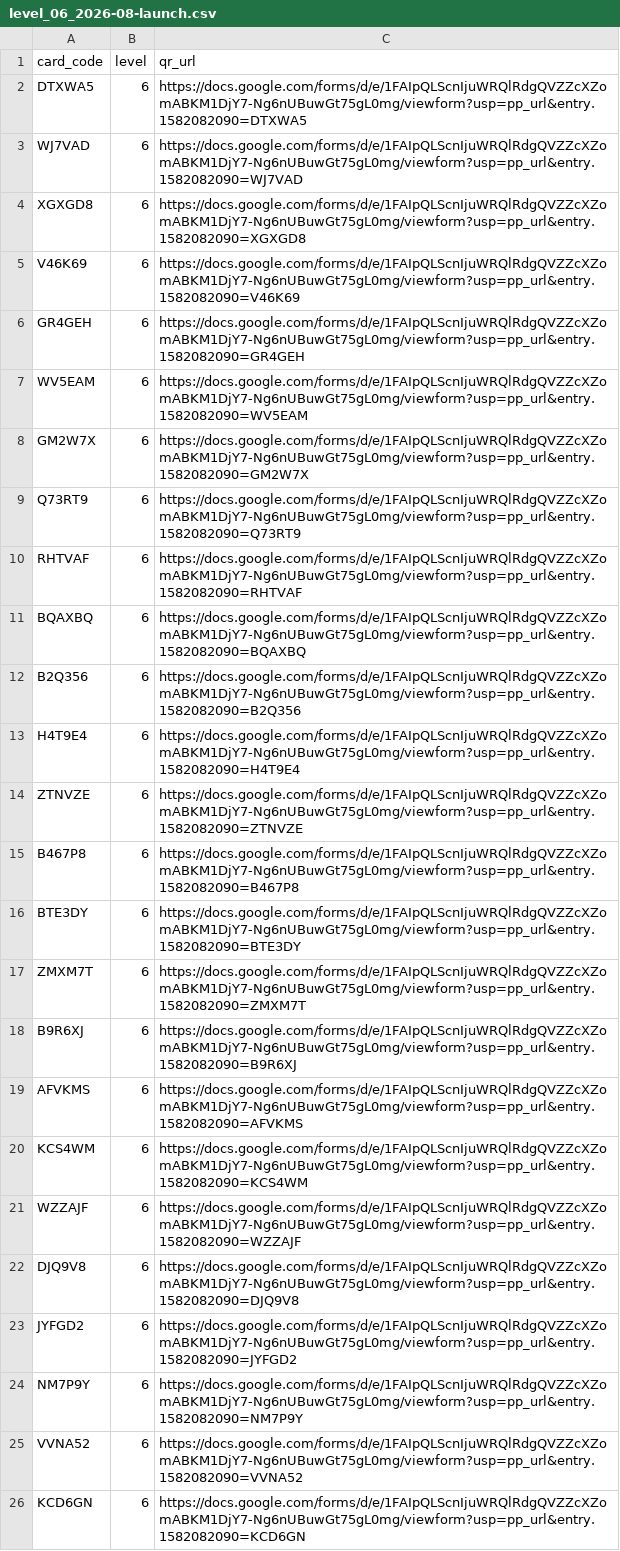
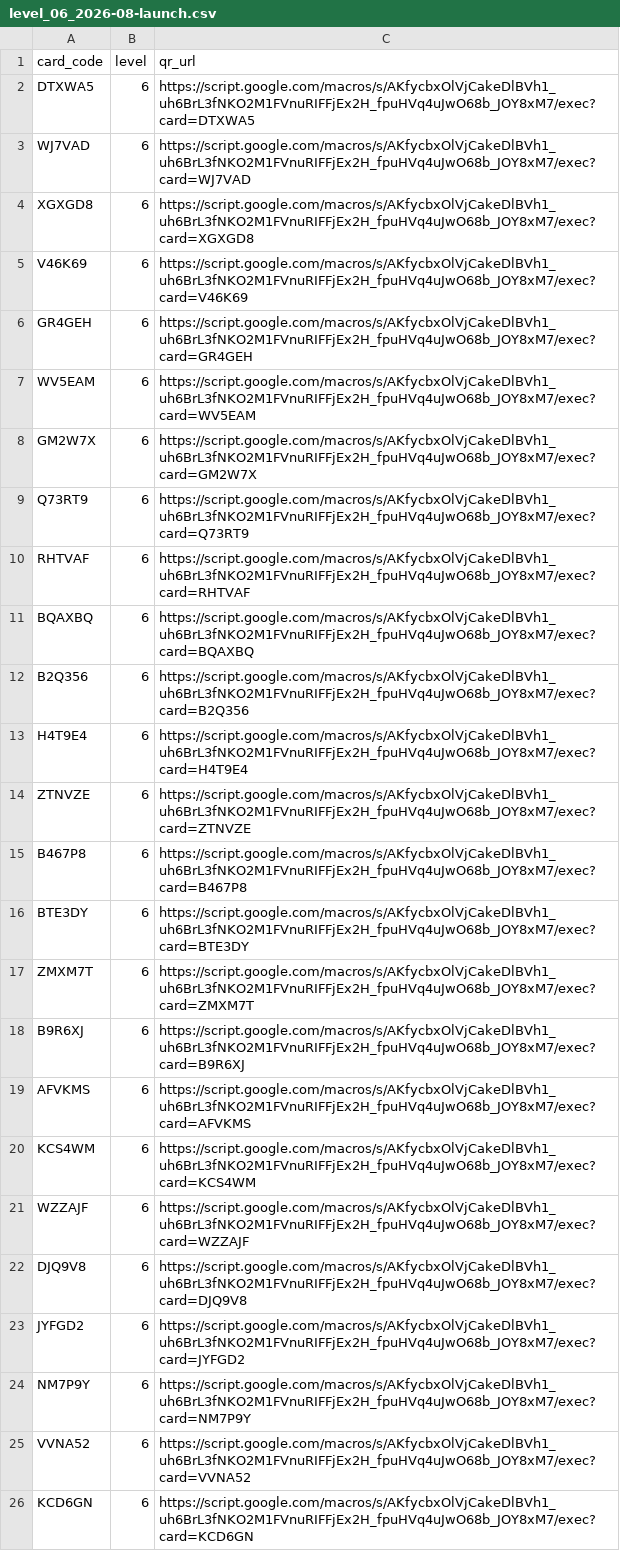
Before and after one commit to nwh4h5nbnt-cmyk/Claude, a CSV file: output/for_printer/level_06_2026-08-launch.csv, drawn as a sheet; the diff names each change by its address in the sheet, - before the commit and + after, or states it on an @@ line.

```diff
--- a/output/for_printer/level_06_2026-08-launch.csv
+++ b/output/for_printer/level_06_2026-08-launch.csv
-C2 (qr_url): https://docs.google.com/forms/d/e/1FAIpQLScnIjuWRQlRdgQVZZcXZomABKM1DjY7-Ng6nUBuwGt75gL0mg/viewform?usp=pp_url&entry.1582082090=DTXWA5
+C2 (qr_url): https://script.google.com/macros/s/AKfycbxOlVjCakeDlBVh1_uh6BrL3fNKO2M1FVnuRIFFjEx2H_fpuHVq4uJwO68b_JOY8xM7/exec?card=DTXWA5
-C3 (qr_url): https://docs.google.com/forms/d/e/1FAIpQLScnIjuWRQlRdgQVZZcXZomABKM1DjY7-Ng6nUBuwGt75gL0mg/viewform?usp=pp_url&entry.1582082090=WJ7VAD
+C3 (qr_url): https://script.google.com/macros/s/AKfycbxOlVjCakeDlBVh1_uh6BrL3fNKO2M1FVnuRIFFjEx2H_fpuHVq4uJwO68b_JOY8xM7/exec?card=WJ7VAD
-C4 (qr_url): https://docs.google.com/forms/d/e/1FAIpQLScnIjuWRQlRdgQVZZcXZomABKM1DjY7-Ng6nUBuwGt75gL0mg/viewform?usp=pp_url&entry.1582082090=XGXGD8
+C4 (qr_url): https://script.google.com/macros/s/AKfycbxOlVjCakeDlBVh1_uh6BrL3fNKO2M1FVnuRIFFjEx2H_fpuHVq4uJwO68b_JOY8xM7/exec?card=XGXGD8
-C5 (qr_url): https://docs.google.com/forms/d/e/1FAIpQLScnIjuWRQlRdgQVZZcXZomABKM1DjY7-Ng6nUBuwGt75gL0mg/viewform?usp=pp_url&entry.1582082090=V46K69
+C5 (qr_url): https://script.google.com/macros/s/AKfycbxOlVjCakeDlBVh1_uh6BrL3fNKO2M1FVnuRIFFjEx2H_fpuHVq4uJwO68b_JOY8xM7/exec?card=V46K69
-C6 (qr_url): https://docs.google.com/forms/d/e/1FAIpQLScnIjuWRQlRdgQVZZcXZomABKM1DjY7-Ng6nUBuwGt75gL0mg/viewform?usp=pp_url&entry.1582082090=GR4GEH
+C6 (qr_url): https://script.google.com/macros/s/AKfycbxOlVjCakeDlBVh1_uh6BrL3fNKO2M1FVnuRIFFjEx2H_fpuHVq4uJwO68b_JOY8xM7/exec?card=GR4GEH
-C7 (qr_url): https://docs.google.com/forms/d/e/1FAIpQLScnIjuWRQlRdgQVZZcXZomABKM1DjY7-Ng6nUBuwGt75gL0mg/viewform?usp=pp_url&entry.1582082090=WV5EAM
+C7 (qr_url): https://script.google.com/macros/s/AKfycbxOlVjCakeDlBVh1_uh6BrL3fNKO2M1FVnuRIFFjEx2H_fpuHVq4uJwO68b_JOY8xM7/exec?card=WV5EAM
-C8 (qr_url): https://docs.google.com/forms/d/e/1FAIpQLScnIjuWRQlRdgQVZZcXZomABKM1DjY7-Ng6nUBuwGt75gL0mg/viewform?usp=pp_url&entry.1582082090=GM2W7X
+C8 (qr_url): https://script.google.com/macros/s/AKfycbxOlVjCakeDlBVh1_uh6BrL3fNKO2M1FVnuRIFFjEx2H_fpuHVq4uJwO68b_JOY8xM7/exec?card=GM2W7X
-C9 (qr_url): https://docs.google.com/forms/d/e/1FAIpQLScnIjuWRQlRdgQVZZcXZomABKM1DjY7-Ng6nUBuwGt75gL0mg/viewform?usp=pp_url&entry.1582082090=Q73RT9
+C9 (qr_url): https://script.google.com/macros/s/AKfycbxOlVjCakeDlBVh1_uh6BrL3fNKO2M1FVnuRIFFjEx2H_fpuHVq4uJwO68b_JOY8xM7/exec?card=Q73RT9
-C10 (qr_url): https://docs.google.com/forms/d/e/1FAIpQLScnIjuWRQlRdgQVZZcXZomABKM1DjY7-Ng6nUBuwGt75gL0mg/viewform?usp=pp_url&entry.1582082090=RHTVAF
+C10 (qr_url): https://script.google.com/macros/s/AKfycbxOlVjCakeDlBVh1_uh6BrL3fNKO2M1FVnuRIFFjEx2H_fpuHVq4uJwO68b_JOY8xM7/exec?card=RHTVAF
-C11 (qr_url): https://docs.google.com/forms/d/e/1FAIpQLScnIjuWRQlRdgQVZZcXZomABKM1DjY7-Ng6nUBuwGt75gL0mg/viewform?usp=pp_url&entry.1582082090=BQAXBQ
+C11 (qr_url): https://script.google.com/macros/s/AKfycbxOlVjCakeDlBVh1_uh6BrL3fNKO2M1FVnuRIFFjEx2H_fpuHVq4uJwO68b_JOY8xM7/exec?card=BQAXBQ
-C12 (qr_url): https://docs.google.com/forms/d/e/1FAIpQLScnIjuWRQlRdgQVZZcXZomABKM1DjY7-Ng6nUBuwGt75gL0mg/viewform?usp=pp_url&entry.1582082090=B2Q356
+C12 (qr_url): https://script.google.com/macros/s/AKfycbxOlVjCakeDlBVh1_uh6BrL3fNKO2M1FVnuRIFFjEx2H_fpuHVq4uJwO68b_JOY8xM7/exec?card=B2Q356
-C13 (qr_url): https://docs.google.com/forms/d/e/1FAIpQLScnIjuWRQlRdgQVZZcXZomABKM1DjY7-Ng6nUBuwGt75gL0mg/viewform?usp=pp_url&entry.1582082090=H4T9E4
+C13 (qr_url): https://script.google.com/macros/s/AKfycbxOlVjCakeDlBVh1_uh6BrL3fNKO2M1FVnuRIFFjEx2H_fpuHVq4uJwO68b_JOY8xM7/exec?card=H4T9E4
-C14 (qr_url): https://docs.google.com/forms/d/e/1FAIpQLScnIjuWRQlRdgQVZZcXZomABKM1DjY7-Ng6nUBuwGt75gL0mg/viewform?usp=pp_url&entry.1582082090=ZTNVZE
+C14 (qr_url): https://script.google.com/macros/s/AKfycbxOlVjCakeDlBVh1_uh6BrL3fNKO2M1FVnuRIFFjEx2H_fpuHVq4uJwO68b_JOY8xM7/exec?card=ZTNVZE
-C15 (qr_url): https://docs.google.com/forms/d/e/1FAIpQLScnIjuWRQlRdgQVZZcXZomABKM1DjY7-Ng6nUBuwGt75gL0mg/viewform?usp=pp_url&entry.1582082090=B467P8
+C15 (qr_url): https://script.google.com/macros/s/AKfycbxOlVjCakeDlBVh1_uh6BrL3fNKO2M1FVnuRIFFjEx2H_fpuHVq4uJwO68b_JOY8xM7/exec?card=B467P8
-C16 (qr_url): https://docs.google.com/forms/d/e/1FAIpQLScnIjuWRQlRdgQVZZcXZomABKM1DjY7-Ng6nUBuwGt75gL0mg/viewform?usp=pp_url&entry.1582082090=BTE3DY
+C16 (qr_url): https://script.google.com/macros/s/AKfycbxOlVjCakeDlBVh1_uh6BrL3fNKO2M1FVnuRIFFjEx2H_fpuHVq4uJwO68b_JOY8xM7/exec?card=BTE3DY
-C17 (qr_url): https://docs.google.com/forms/d/e/1FAIpQLScnIjuWRQlRdgQVZZcXZomABKM1DjY7-Ng6nUBuwGt75gL0mg/viewform?usp=pp_url&entry.1582082090=ZMXM7T
+C17 (qr_url): https://script.google.com/macros/s/AKfycbxOlVjCakeDlBVh1_uh6BrL3fNKO2M1FVnuRIFFjEx2H_fpuHVq4uJwO68b_JOY8xM7/exec?card=ZMXM7T
-C18 (qr_url): https://docs.google.com/forms/d/e/1FAIpQLScnIjuWRQlRdgQVZZcXZomABKM1DjY7-Ng6nUBuwGt75gL0mg/viewform?usp=pp_url&entry.1582082090=B9R6XJ
+C18 (qr_url): https://script.google.com/macros/s/AKfycbxOlVjCakeDlBVh1_uh6BrL3fNKO2M1FVnuRIFFjEx2H_fpuHVq4uJwO68b_JOY8xM7/exec?card=B9R6XJ
-C19 (qr_url): https://docs.google.com/forms/d/e/1FAIpQLScnIjuWRQlRdgQVZZcXZomABKM1DjY7-Ng6nUBuwGt75gL0mg/viewform?usp=pp_url&entry.1582082090=AFVKMS
+C19 (qr_url): https://script.google.com/macros/s/AKfycbxOlVjCakeDlBVh1_uh6BrL3fNKO2M1FVnuRIFFjEx2H_fpuHVq4uJwO68b_JOY8xM7/exec?card=AFVKMS
-C20 (qr_url): https://docs.google.com/forms/d/e/1FAIpQLScnIjuWRQlRdgQVZZcXZomABKM1DjY7-Ng6nUBuwGt75gL0mg/viewform?usp=pp_url&entry.1582082090=KCS4WM
+C20 (qr_url): https://script.google.com/macros/s/AKfycbxOlVjCakeDlBVh1_uh6BrL3fNKO2M1FVnuRIFFjEx2H_fpuHVq4uJwO68b_JOY8xM7/exec?card=KCS4WM
-C21 (qr_url): https://docs.google.com/forms/d/e/1FAIpQLScnIjuWRQlRdgQVZZcXZomABKM1DjY7-Ng6nUBuwGt75gL0mg/viewform?usp=pp_url&entry.1582082090=WZZAJF
+C21 (qr_url): https://script.google.com/macros/s/AKfycbxOlVjCakeDlBVh1_uh6BrL3fNKO2M1FVnuRIFFjEx2H_fpuHVq4uJwO68b_JOY8xM7/exec?card=WZZAJF
-C22 (qr_url): https://docs.google.com/forms/d/e/1FAIpQLScnIjuWRQlRdgQVZZcXZomABKM1DjY7-Ng6nUBuwGt75gL0mg/viewform?usp=pp_url&entry.1582082090=DJQ9V8
+C22 (qr_url): https://script.google.com/macros/s/AKfycbxOlVjCakeDlBVh1_uh6BrL3fNKO2M1FVnuRIFFjEx2H_fpuHVq4uJwO68b_JOY8xM7/exec?card=DJQ9V8
-C23 (qr_url): https://docs.google.com/forms/d/e/1FAIpQLScnIjuWRQlRdgQVZZcXZomABKM1DjY7-Ng6nUBuwGt75gL0mg/viewform?usp=pp_url&entry.1582082090=JYFGD2
+C23 (qr_url): https://script.google.com/macros/s/AKfycbxOlVjCakeDlBVh1_uh6BrL3fNKO2M1FVnuRIFFjEx2H_fpuHVq4uJwO68b_JOY8xM7/exec?card=JYFGD2
-C24 (qr_url): https://docs.google.com/forms/d/e/1FAIpQLScnIjuWRQlRdgQVZZcXZomABKM1DjY7-Ng6nUBuwGt75gL0mg/viewform?usp=pp_url&entry.1582082090=NM7P9Y
+C24 (qr_url): https://script.google.com/macros/s/AKfycbxOlVjCakeDlBVh1_uh6BrL3fNKO2M1FVnuRIFFjEx2H_fpuHVq4uJwO68b_JOY8xM7/exec?card=NM7P9Y
-C25 (qr_url): https://docs.google.com/forms/d/e/1FAIpQLScnIjuWRQlRdgQVZZcXZomABKM1DjY7-Ng6nUBuwGt75gL0mg/viewform?usp=pp_url&entry.1582082090=VVNA52
+C25 (qr_url): https://script.google.com/macros/s/AKfycbxOlVjCakeDlBVh1_uh6BrL3fNKO2M1FVnuRIFFjEx2H_fpuHVq4uJwO68b_JOY8xM7/exec?card=VVNA52
-C26 (qr_url): https://docs.google.com/forms/d/e/1FAIpQLScnIjuWRQlRdgQVZZcXZomABKM1DjY7-Ng6nUBuwGt75gL0mg/viewform?usp=pp_url&entry.1582082090=KCD6GN
+C26 (qr_url): https://script.google.com/macros/s/AKfycbxOlVjCakeDlBVh1_uh6BrL3fNKO2M1FVnuRIFFjEx2H_fpuHVq4uJwO68b_JOY8xM7/exec?card=KCD6GN
```
Also changed, not shown: output/for_printer/level_01_2026-08-launch.csv, output/for_printer/level_02_2026-08-launch.csv, 33 other files.
